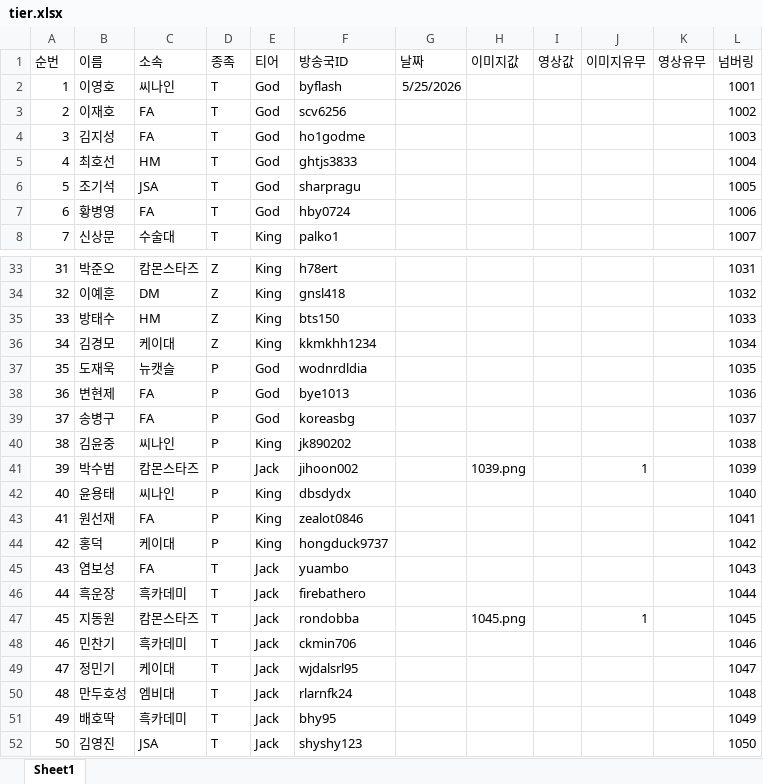
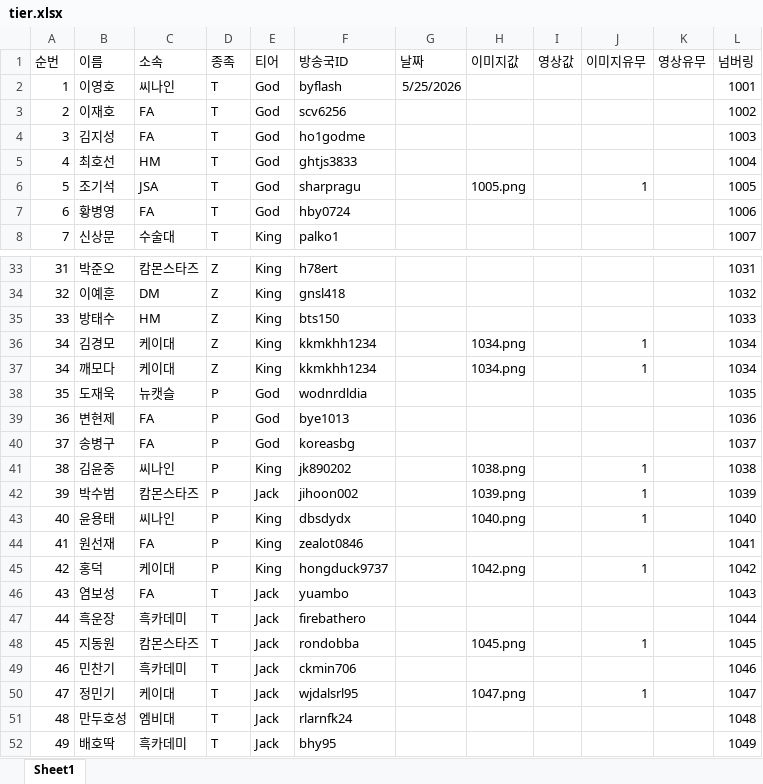
Before and after one commit to tpbnn/scintro, an Excel workbook: tier.xlsx, sheet Sheet1, drawn as a sheet; only a part is shown, gaps mark what is left out; the shorter side is filled out with more unchanged rows; values as stored, in another font and other column widths than the file's, no borders; addresses are those after the commit; the diff covers the shown part only; the diff names each change by its address in the sheet, - before the commit and + after, or states it on an @@ line.

Commit message:
Add files via upload

```diff
--- a/tier.xlsx (sheet Sheet1)
+++ b/tier.xlsx (sheet Sheet1)
-H6 (이미지값): (empty)
+H6 (이미지값): 1005.png
-J6 (이미지유무): (empty)
+J6 (이미지유무): 1
-H36 (이미지값): (empty)
+H36 (이미지값): 1034.png
-J36 (이미지유무): (empty)
+J36 (이미지유무): 1
+row 37: 34 | 깨모다 | 케이대 | Z | King | kkmkhh1234 |  | 1034.png |  | 1 |  | 1034
-H41 (이미지값): (empty)
+H41 (이미지값): 1038.png
-J41 (이미지유무): (empty)
+J41 (이미지유무): 1
-H43 (이미지값): (empty)
+H43 (이미지값): 1040.png
-J43 (이미지유무): (empty)
+J43 (이미지유무): 1
-H45 (이미지값): (empty)
+H45 (이미지값): 1042.png
-J45 (이미지유무): (empty)
+J45 (이미지유무): 1
-H50 (이미지값): (empty)
+H50 (이미지값): 1047.png
-J50 (이미지유무): (empty)
+J50 (이미지유무): 1
```
Also changed, not shown: 12 edited cells elsewhere in this sheet, formulas that keep their value.
